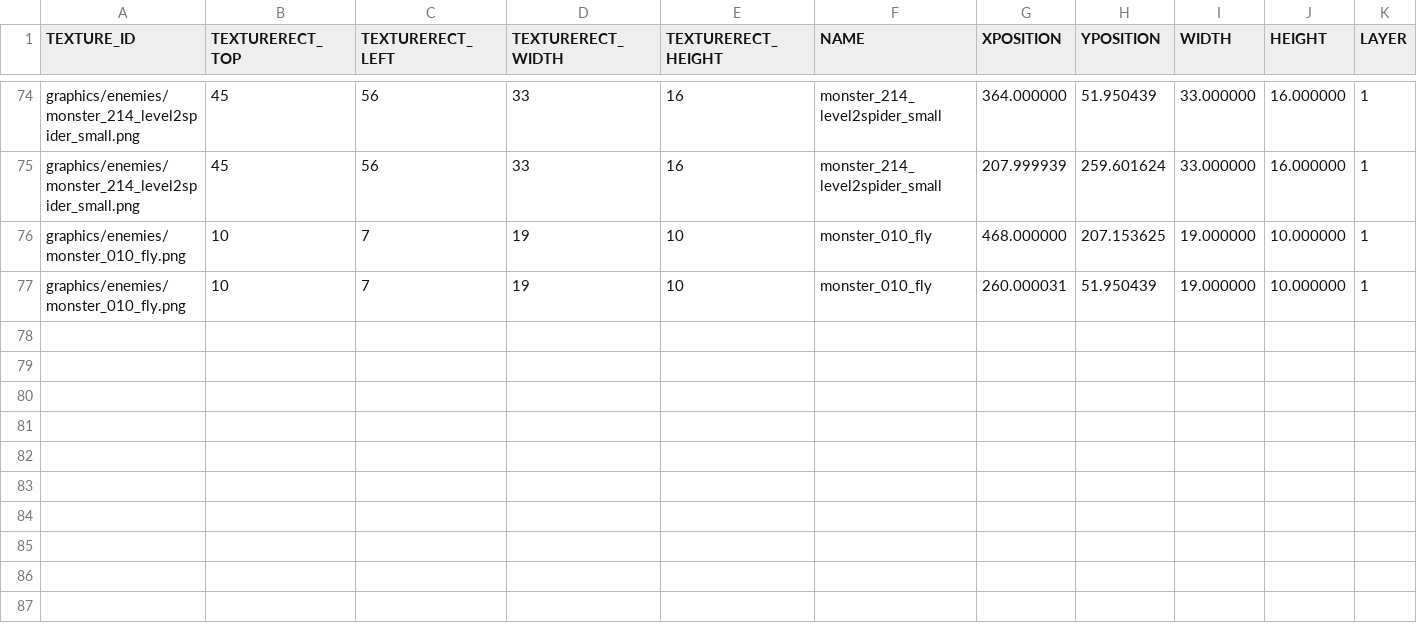
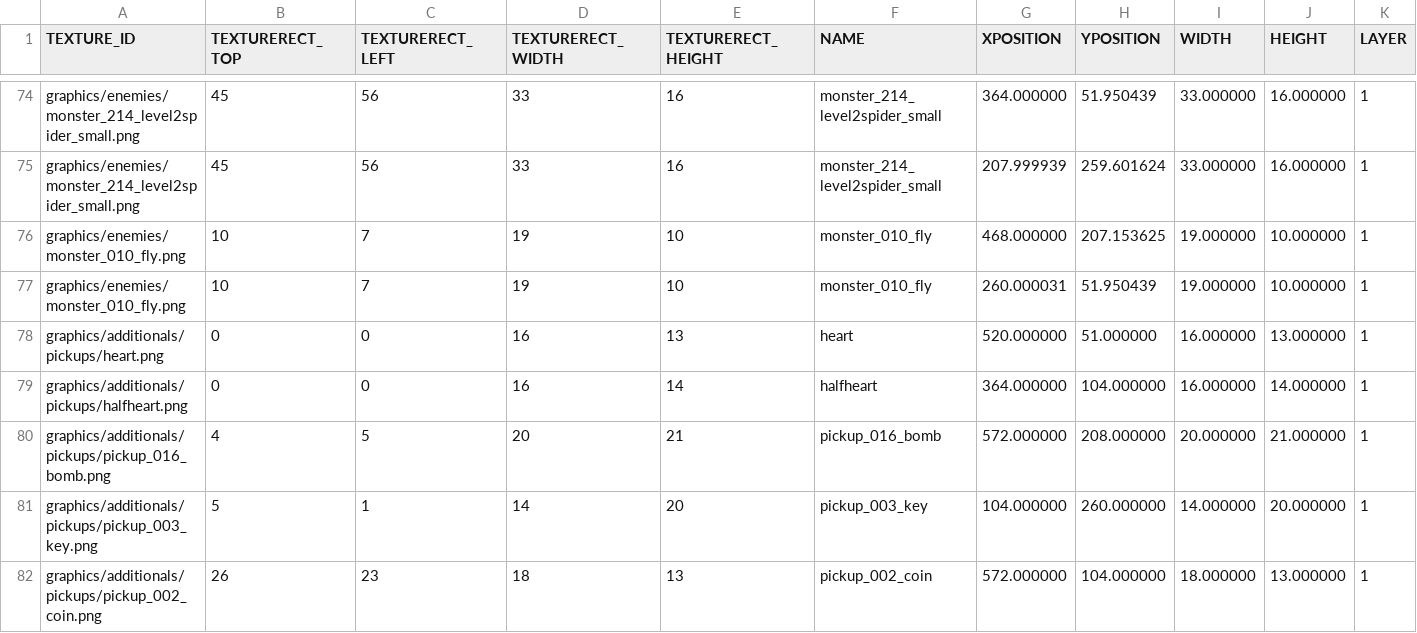
Before and after one commit to jeonglee22/sfml-issac, a CSV file: sfml-project-bin/Mapfolder/testmap3.csv, drawn as a sheet; only a part is shown, gaps mark what is left out; rows hold the shown columns only; the diff names each change by its address in the sheet, - before the commit and + after, or states it on an @@ line.

```diff
--- a/sfml-project-bin/Mapfolder/testmap3.csv
+++ b/sfml-project-bin/Mapfolder/testmap3.csv
+row 78: graphics/additionals/pickups/heart.png | 0 | 0 | 16 | 13 | heart | 520.000000 | 51.000000 | 16.000000 | 13.000000 | 1
+row 79: graphics/additionals/pickups/halfheart.png | 0 | 0 | 16 | 14 | halfheart | 364.000000 | 104.000000 | 16.000000 | 14.000000 | 1
+row 80: graphics/additionals/pickups/pickup_016_bomb.png | 4 | 5 | 20 | 21 | pickup_016_bomb | 572.000000 | 208.000000 | 20.000000 | 21.000000 | 1
+row 81: graphics/additionals/pickups/pickup_003_key.png | 5 | 1 | 14 | 20 | pickup_003_key | 104.000000 | 260.000000 | 14.000000 | 20.000000 | 1
+row 82: graphics/additionals/pickups/pickup_002_coin.png | 26 | 23 | 18 | 13 | pickup_002_coin | 572.000000 | 104.000000 | 18.000000 | 13.000000 | 1
```
Also changed, not shown: sfml-project-bin/graphics/additionals/pickups.csv, 9 other files.
